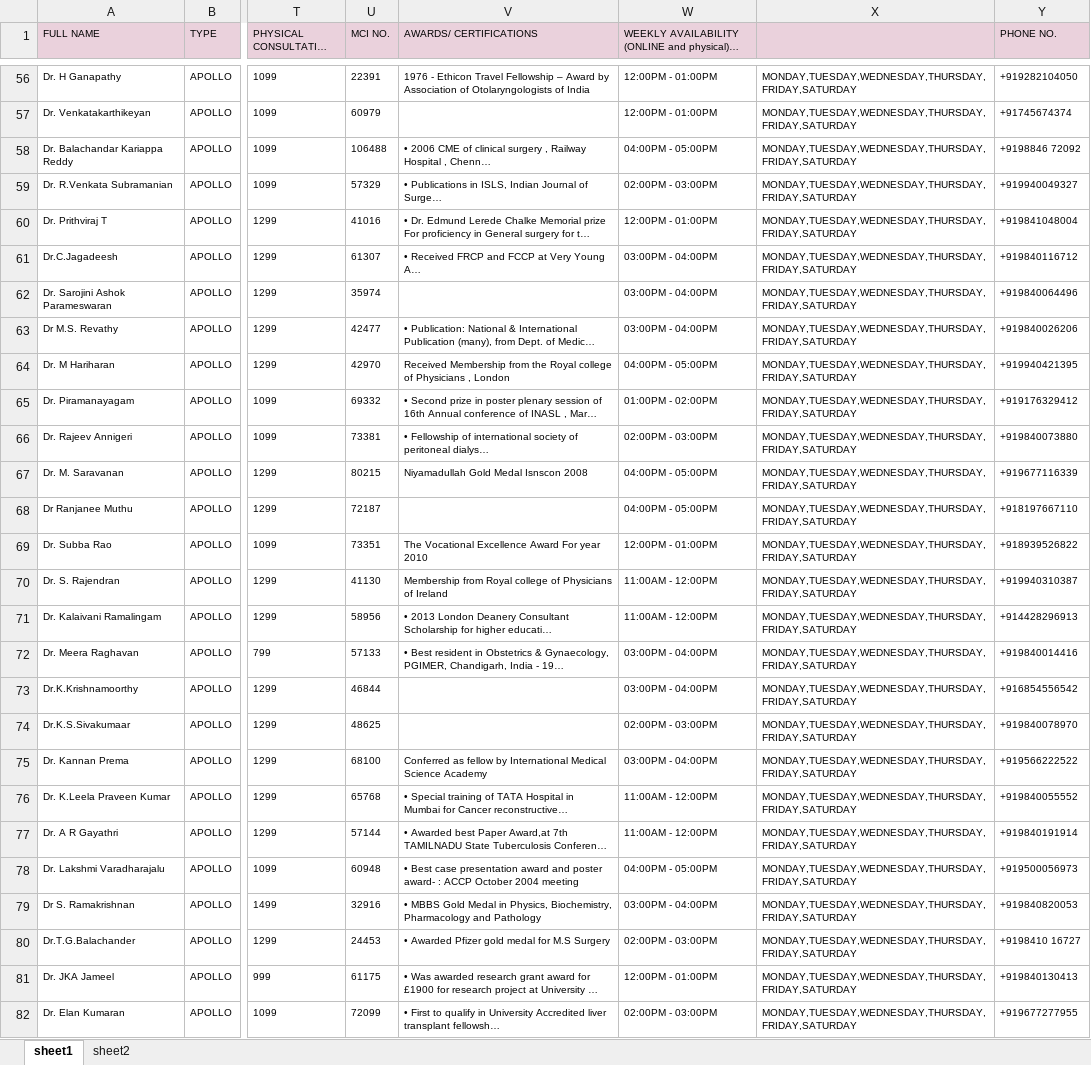
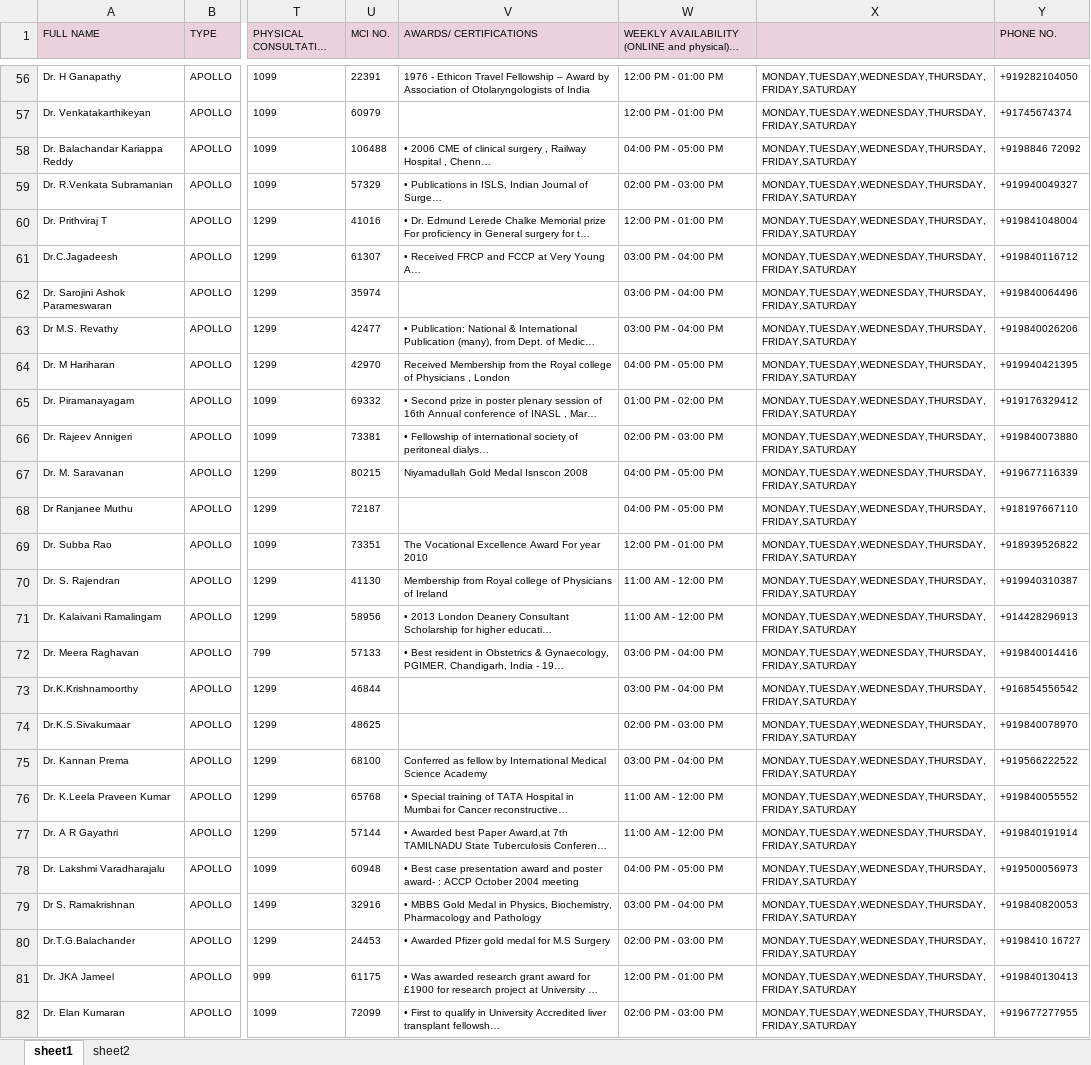
Before and after one commit to Anukr98/Apollo247, an Excel workbook: data/doctorsData.xlsx, sheet sheet1, drawn as a sheet; only a part is shown, gaps mark what is left out; long unchanged cells end in …; values as stored, in another font and other column widths than the file's, no borders; conditional formats not drawn; the diff covers the shown part only; the diff names each change by its address in the sheet, - before the commit and + after, or states it on an @@ line.

```diff
--- a/data/doctorsData.xlsx (sheet sheet1)
+++ b/data/doctorsData.xlsx (sheet sheet1)
-W56:W57: 12:00PM - 01:00PM
+W56:W57: 12:00 PM - 01:00 PM
-W58: 04:00PM - 05:00PM
+W58: 04:00 PM - 05:00 PM
-W59: 02:00PM - 03:00PM
+W59: 02:00 PM - 03:00 PM
-W60: 12:00PM - 01:00PM
+W60: 12:00 PM - 01:00 PM
-W61:W63: 03:00PM - 04:00PM
+W61:W63: 03:00 PM - 04:00 PM
-W64: 04:00PM - 05:00PM
+W64: 04:00 PM - 05:00 PM
-W65: 01:00PM - 02:00PM
+W65: 01:00 PM - 02:00 PM
-W66: 02:00PM - 03:00PM
+W66: 02:00 PM - 03:00 PM
-W67:W68: 04:00PM - 05:00PM
+W67:W68: 04:00 PM - 05:00 PM
-W69: 12:00PM - 01:00PM
+W69: 12:00 PM - 01:00 PM
-W70:W71: 11:00AM - 12:00PM
+W70:W71: 11:00 AM - 12:00 PM
-W72:W73: 03:00PM - 04:00PM
+W72:W73: 03:00 PM - 04:00 PM
-W74: 02:00PM - 03:00PM
+W74: 02:00 PM - 03:00 PM
-W75: 03:00PM - 04:00PM
+W75: 03:00 PM - 04:00 PM
-W76:W77: 11:00AM - 12:00PM
+W76:W77: 11:00 AM - 12:00 PM
-W78: 04:00PM - 05:00PM
+W78: 04:00 PM - 05:00 PM
-W79: 03:00PM - 04:00PM
+W79: 03:00 PM - 04:00 PM
-W80: 02:00PM - 03:00PM
+W80: 02:00 PM - 03:00 PM
-W81: 12:00PM - 01:00PM
+W81: 12:00 PM - 01:00 PM
-W82: 02:00PM - 03:00PM
+W82: 02:00 PM - 03:00 PM
```
Also changed, not shown: 75 edited cells elsewhere in this sheet.
